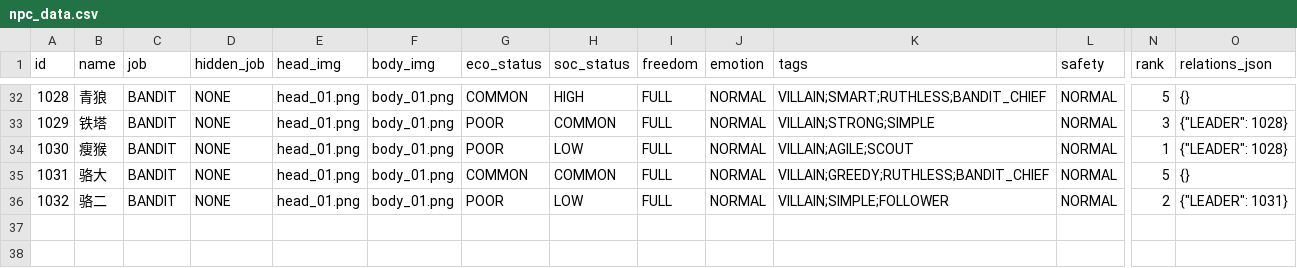
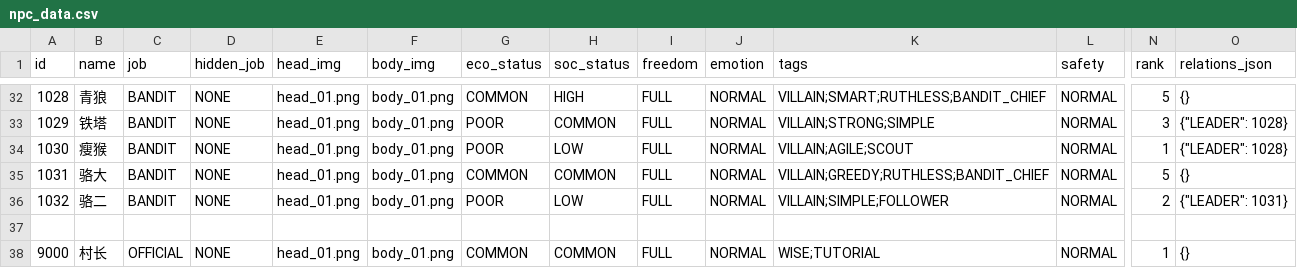
Before and after one commit to yaodongcheng/stacking_jianghu, a CSV file: data/npc_data.csv, drawn as a sheet; only a part is shown, gaps mark what is left out; rows hold the shown columns only; the diff names each change by its address in the sheet, - before the commit and + after, or states it on an @@ line.

```diff
--- a/data/npc_data.csv
+++ b/data/npc_data.csv
+row 37: (empty)
+row 38: 9000 | 村长 | OFFICIAL | NONE | head_01.png | body_01.png | COMMON | COMMON | FULL | NORMAL | WISE;TUTORIAL | NORMAL | 1 | {}
```
Also changed, not shown: data/dialog_config.csv, data/quest_config.csv, 36 other files.
